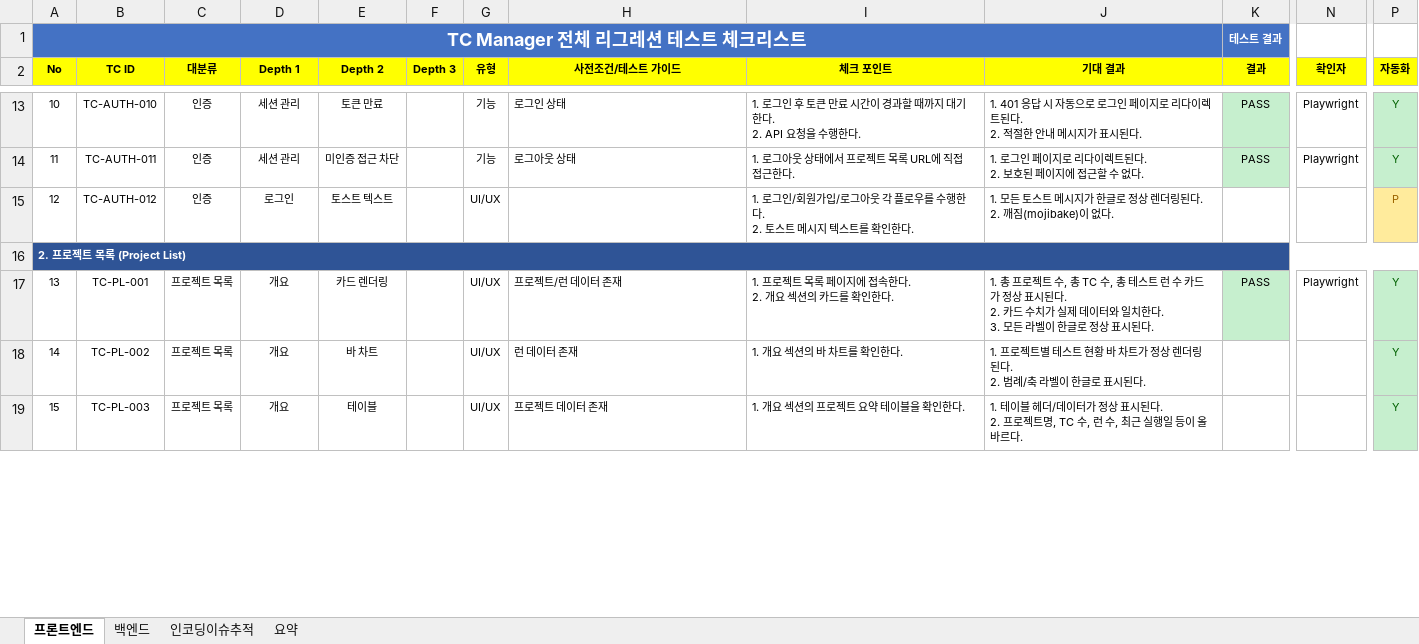
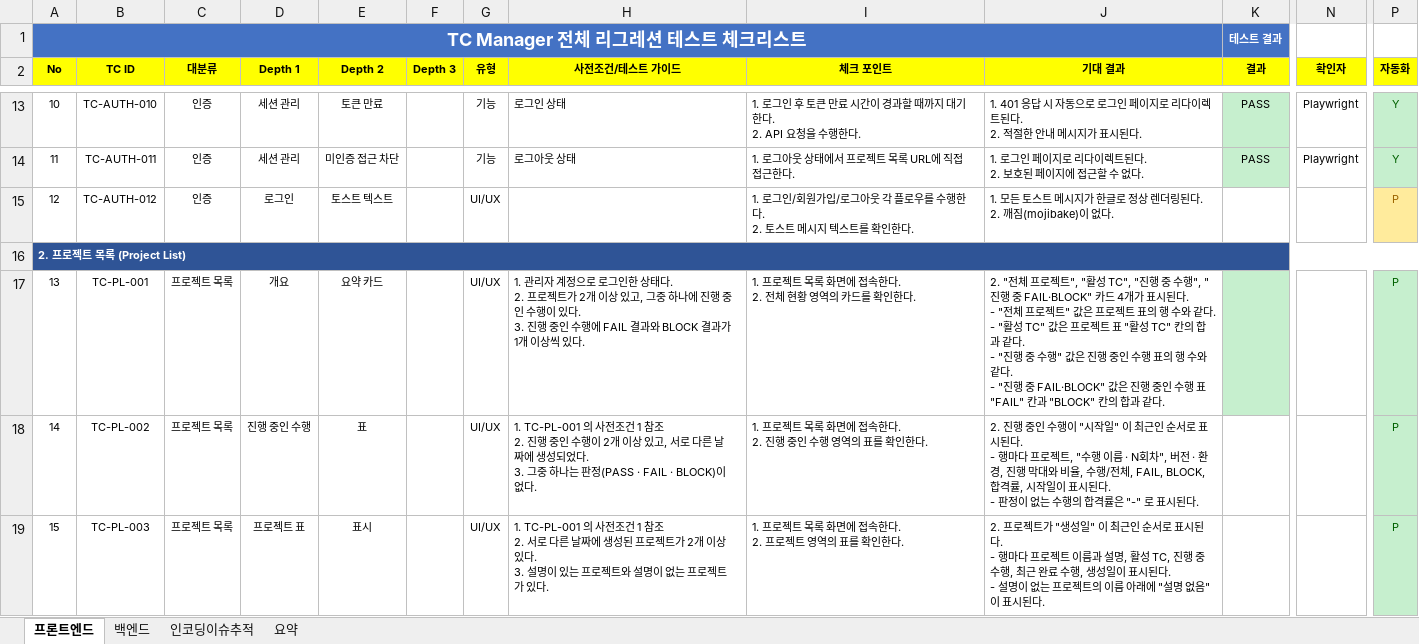
Before and after one commit to sym804/ym-testcase, an Excel workbook: TC_Manager_Regression_Checklist_v2_merged.xlsx, sheet 프론트엔드, drawn as a sheet; only a part is shown, gaps mark what is left out; values as stored, in another font and other column widths than the file's, no borders; ↵ is a line break in a cell; the diff covers the shown part only; the diff names each change by its address in the sheet, - before the commit and + after, or states it on an @@ line.

```diff
--- a/TC_Manager_Regression_Checklist_v2_merged.xlsx (sheet 프론트엔드)
+++ b/TC_Manager_Regression_Checklist_v2_merged.xlsx (sheet 프론트엔드)
-E17 (Depth 2): 카드 렌더링
+E17 (Depth 2): 요약 카드
-H17 (사전조건/테스트 가이드): 프로젝트/런 데이터 존재
+H17 (사전조건/테스트 가이드): 1. 관리자 계정으로 로그인한 상태다. ↵ 2. 프로젝트가 2개 이상 있고, 그중 하나에 진행 중인 수행이 있다. ↵ 3. 진행 중인 수행에 FAIL 결과와 BLOCK 결과가 1개 이상씩 있다.
-I17 (체크 포인트): 1. 프로젝트 목록 페이지에 접속한다. ↵ 2. 개요 섹션의 카드를 확인한다.
+I17 (체크 포인트): 1. 프로젝트 목록 화면에 접속한다. ↵ 2. 전체 현황 영역의 카드를 확인한다.
-J17 (기대 결과): 1. 총 프로젝트 수, 총 TC 수, 총 테스트 런 수 카드가 정상 표시된다. ↵ 2. 카드 수치가 실제 데이터와 일치한다. ↵ 3. 모든 라벨이 한글로 정상 표시된다.
+J17 (기대 결과): 2. "전체 프로젝트", "활성 TC", "진행 중 수행", "진행 중 FAIL·BLOCK" 카드 4개가 표시된다. ↵ - "전체 프로젝트" 값은 프로젝트 표의 행 수와 같다. ↵ - "활성 TC" 값은 프로젝트 표 "활성 TC" 칸의 합과 같다. ↵ - "진행 중 수행" 값은 진행 중인 수행 표의 행 수와 같다. ↵ - "진행 중 FAIL·BLOCK" 값은 진행 중인 수행 표 "FAIL" 칸과 "BLOCK" 칸의 합과 같다.
-K17 (결과): PASS
+K17 (결과): (empty)
-N17 (확인자): Playwright
+N17 (확인자): (empty)
-P17:P19 (자동화): Y
+P17:P19 (자동화): P
-D18 (Depth 1): 개요
+D18 (Depth 1): 진행 중인 수행
-E18 (Depth 2): 바 차트
+E18 (Depth 2): 표
-H18 (사전조건/테스트 가이드): 런 데이터 존재
+H18 (사전조건/테스트 가이드): 1. TC-PL-001 의 사전조건 1 참조 ↵ 2. 진행 중인 수행이 2개 이상 있고, 서로 다른 날짜에 생성되었다. ↵ 3. 그중 하나는 판정(PASS · FAIL · BLOCK)이 없다.
-I18 (체크 포인트): 1. 개요 섹션의 바 차트를 확인한다.
+I18 (체크 포인트): 1. 프로젝트 목록 화면에 접속한다. ↵ 2. 진행 중인 수행 영역의 표를 확인한다.
-J18 (기대 결과): 1. 프로젝트별 테스트 현황 바 차트가 정상 렌더링된다. ↵ 2. 범례/축 라벨이 한글로 표시…
+J18 (기대 결과): 2. 진행 중인 수행이 "시작일" 이 최근인 순서로 표시된다. ↵ - 행마다 프로젝트, "수행 이름 · N회차", 버전 · 환경, 진행 막대와 비율, 수행/전체, FAIL, BLOCK, 합격률, 시작일이 표시된다. ↵ - 판정이 없는 수행의 합격률은 "-" 로 표시…
-D19 (Depth 1): 개요
+D19 (Depth 1): 프로젝트 표
-E19 (Depth 2): 테이블
+E19 (Depth 2): 표시
-H19 (사전조건/테스트 가이드): 프로젝트 데이터 존재
+H19 (사전조건/테스트 가이드): 1. TC-PL-001 의 사전조건 1 참조 ↵ 2. 서로 다른 날짜에 생성된 프로젝트가 2개 이상 있다. ↵ 3. 설명이 있는 프로젝트와 설명이 없는 프로젝트가 있다.
-I19 (체크 포인트): 1. 개요 섹션의 프로젝트 요약 테이블을 확인한다.
+I19 (체크 포인트): 1. 프로젝트 목록 화면에 접속한다. ↵ 2. 프로젝트 영역의 표를 확인한다.
-J19 (기대 결과): 1. 테이블 헤더/데이터가 정상 표시된다. ↵ 2. 프로젝트명, TC 수, 런 수, 최근 실행일 등이 올바르다.
+J19 (기대 결과): 2. 프로젝트가 "생성일" 이 최근인 순서로 표시된다. ↵ - 행마다 프로젝트 이름과 설명, 활성 TC, 진행 중 수행, 최근 완료 수행, 생성일이 표시된다. ↵ - 설명이 없는 프로젝트의 이름 아래에 "설명 없음" 이 표시된다.
```
Also changed, not shown: 2 added rows and 14 edited cells elsewhere in this sheet, TC_Manager_Full_Regression_Checklist.xlsx, 39 other files.
